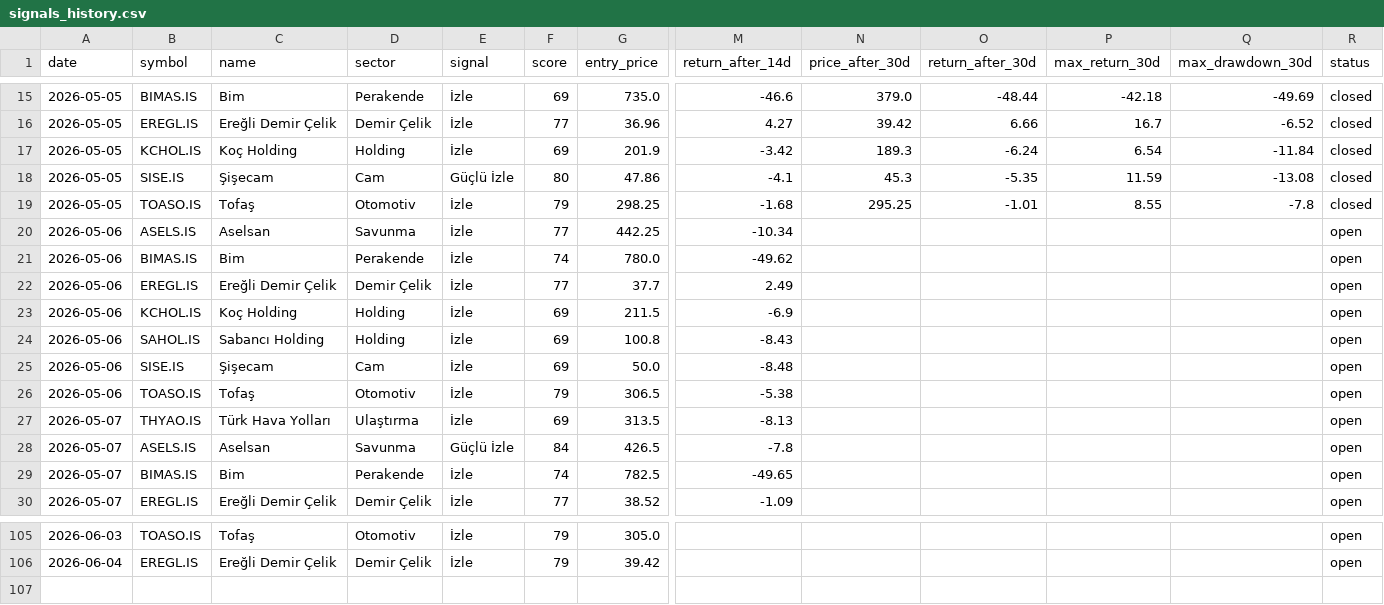
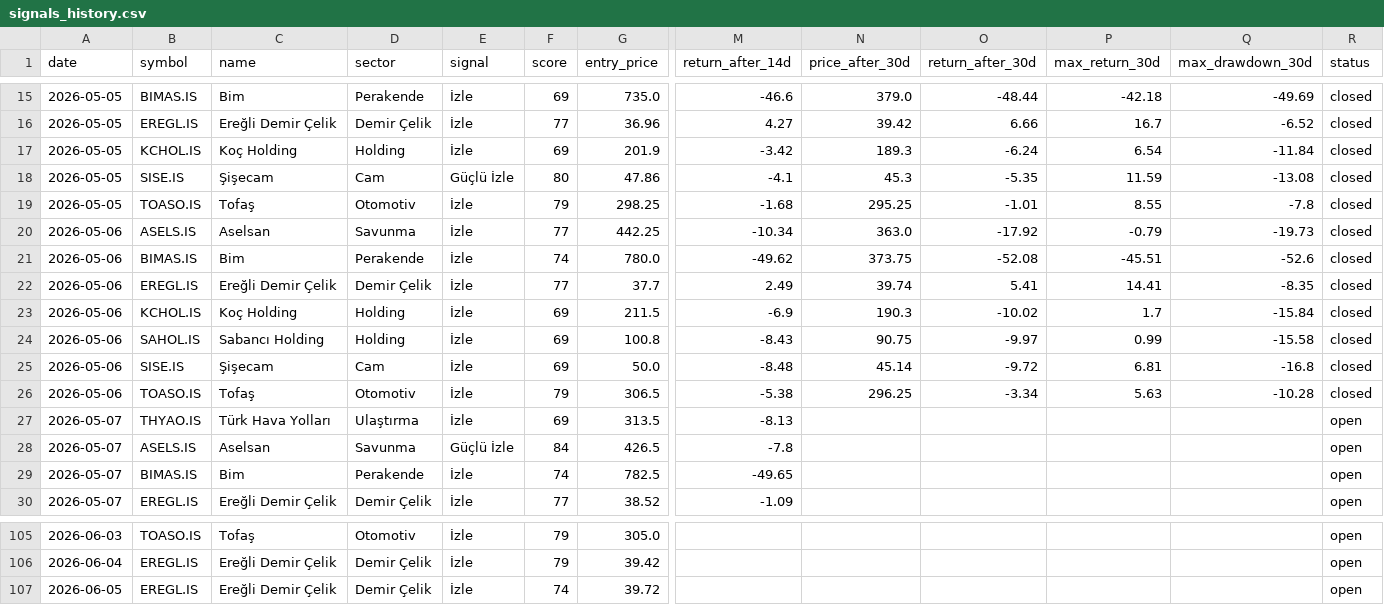
Before and after one commit to semreerol/BistTraderBot, a CSV file: data/signals_history.csv, drawn as a sheet; only a part is shown, gaps mark what is left out; rows hold the shown columns only; the diff covers the shown part only; the diff names each change by its address in the sheet, - before the commit and + after, or states it on an @@ line.

```diff
--- a/data/signals_history.csv
+++ b/data/signals_history.csv
-N20 (price_after_30d): (empty)
+N20 (price_after_30d): 363.0
-O20 (return_after_30d): (empty)
+O20 (return_after_30d): -17.92
-P20 (max_return_30d): (empty)
+P20 (max_return_30d): -0.79
-Q20 (max_drawdown_30d): (empty)
+Q20 (max_drawdown_30d): -19.73
-R20:R26 (status): open
+R20:R26 (status): closed
-N21 (price_after_30d): (empty)
+N21 (price_after_30d): 373.75
-O21 (return_after_30d): (empty)
+O21 (return_after_30d): -52.08
-P21 (max_return_30d): (empty)
+P21 (max_return_30d): -45.51
-Q21 (max_drawdown_30d): (empty)
+Q21 (max_drawdown_30d): -52.6
-N22 (price_after_30d): (empty)
+N22 (price_after_30d): 39.74
-O22 (return_after_30d): (empty)
+O22 (return_after_30d): 5.41
-P22 (max_return_30d): (empty)
+P22 (max_return_30d): 14.41
-Q22 (max_drawdown_30d): (empty)
+Q22 (max_drawdown_30d): -8.35
-N23 (price_after_30d): (empty)
+N23 (price_after_30d): 190.3
-O23 (return_after_30d): (empty)
+O23 (return_after_30d): -10.02
-P23 (max_return_30d): (empty)
+P23 (max_return_30d): 1.7
-Q23 (max_drawdown_30d): (empty)
+Q23 (max_drawdown_30d): -15.84
-N24 (price_after_30d): (empty)
+N24 (price_after_30d): 90.75
-O24 (return_after_30d): (empty)
+O24 (return_after_30d): -9.97
-P24 (max_return_30d): (empty)
+P24 (max_return_30d): 0.99
-Q24 (max_drawdown_30d): (empty)
+Q24 (max_drawdown_30d): -15.58
-N25 (price_after_30d): (empty)
+N25 (price_after_30d): 45.14
-O25 (return_after_30d): (empty)
+O25 (return_after_30d): -9.72
-P25 (max_return_30d): (empty)
+P25 (max_return_30d): 6.81
-Q25 (max_drawdown_30d): (empty)
+Q25 (max_drawdown_30d): -16.8
-N26 (price_after_30d): (empty)
+N26 (price_after_30d): 296.25
-O26 (return_after_30d): (empty)
+O26 (return_after_30d): -3.34
-P26 (max_return_30d): (empty)
+P26 (max_return_30d): 5.63
-Q26 (max_drawdown_30d): (empty)
+Q26 (max_drawdown_30d): -10.28
+row 107: 2026-06-05 | EREGL.IS | Ereğli Demir Çelik | Demir Çelik | İzle | 74 | 39.72 |  |  |  |  |  | open
```
Also changed, not shown: 28 edited cells elsewhere in this file.
